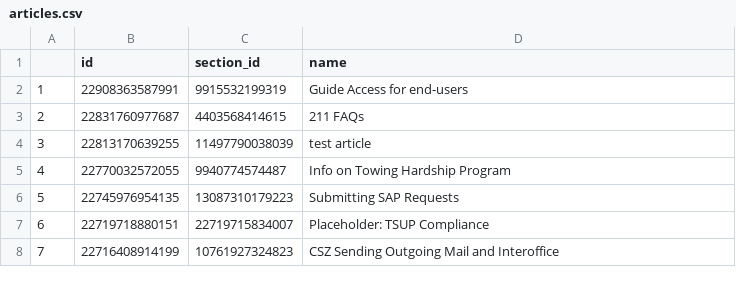
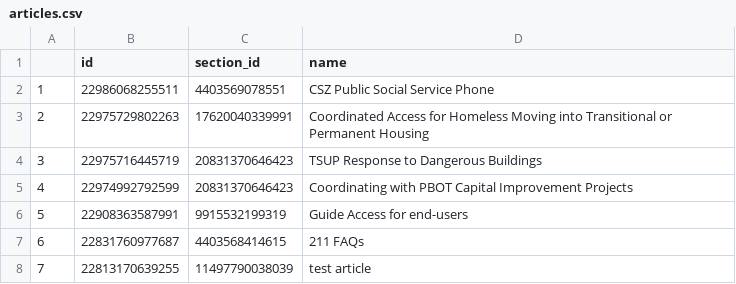
Before and after one commit to eGovPDX/zendesk-data-analysis, a CSV file: data/articles.csv, drawn as a sheet; only a part is shown; the shorter side is filled out with more unchanged rows; addresses are those after the commit; the diff names each change by its address in the sheet, - before the commit and + after, or states it on an @@ line.

```diff
--- a/data/articles.csv
+++ b/data/articles.csv
+row 2: 1 | 22986068255511 | 4403569078551 | CSZ Public Social Service Phone
+row 3: 2 | 22975729802263 | 17620040339991 | Coordinated Access for Homeless Moving into Transitional or Permanent Housing
+row 4: 3 | 22975716445719 | 20831370646423 | TSUP Response to Dangerous Buildings
+row 5: 4 | 22974992792599 | 20831370646423 | Coordinating with PBOT Capital Improvement Projects
@@ column A renumbered from row 6 down @@
```
